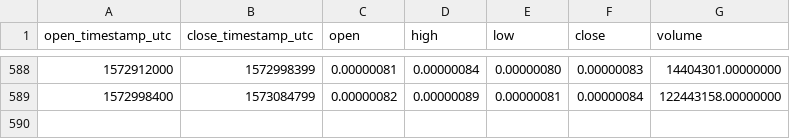
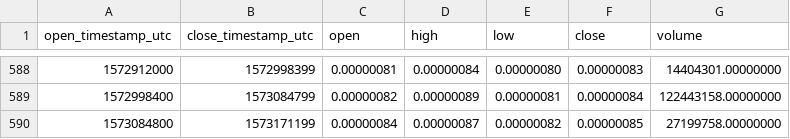
Before and after one commit to cryptobigbro/binance-WPRBTC, a CSV file: binance-WPRBTC-1d.csv, drawn as a sheet; only a part is shown, gaps mark what is left out.

Commit message:
Update OHLCV data.

```diff
--- a/binance-WPRBTC-1d.csv
+++ b/binance-WPRBTC-1d.csv
@@ -589 +589,2 @@ open_timestamp_utc,close_timestamp_utc,open,high,low,close,volume
 1572998400,1573084799,0.00000082,0.00000089,0.00000081,0.00000084,122443158.00000000
+1573084800,1573171199,0.00000084,0.00000087,0.00000082,0.00000085,27199758.00000000
```
Also changed, not shown: 1 other file.
